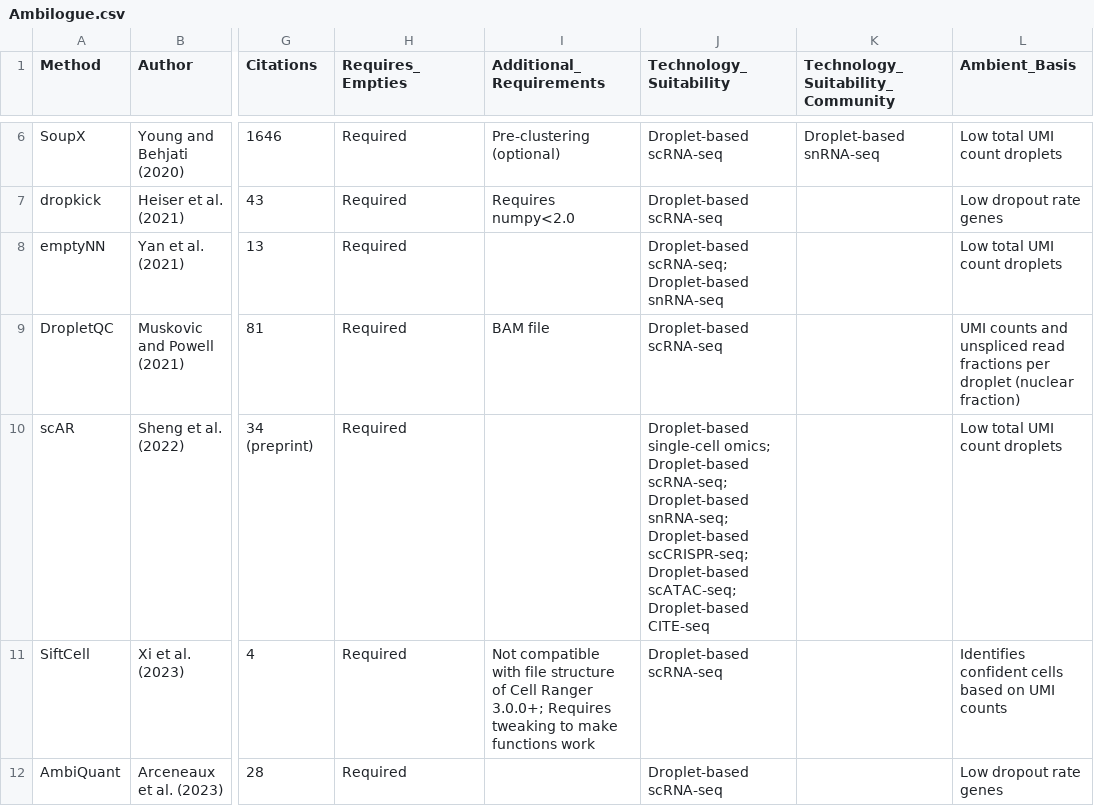
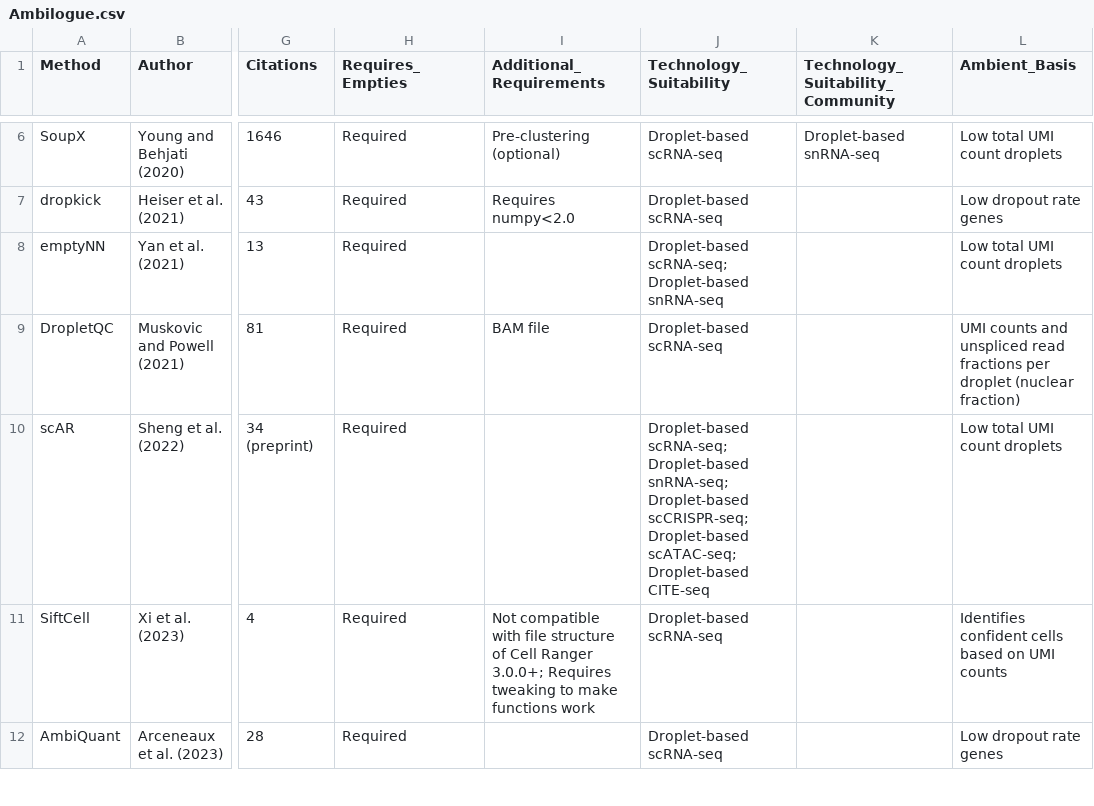
Before and after one commit to Oshlack/Ambilogue, a CSV file: Ambilogue.csv, drawn as a sheet; only a part is shown, gaps mark what is left out; the diff names each change by its address in the sheet, - before the commit and + after, or states it on an @@ line.

Commit message:
remove ambiguous, redundant label

```diff
--- a/Ambilogue.csv
+++ b/Ambilogue.csv
-J10 (Technology_Suitability): Droplet-based single-cell omics; Droplet-based scRNA-seq; Droplet-based…
+J10 (Technology_Suitability): Droplet-based scRNA-seq; Droplet-based…
```
